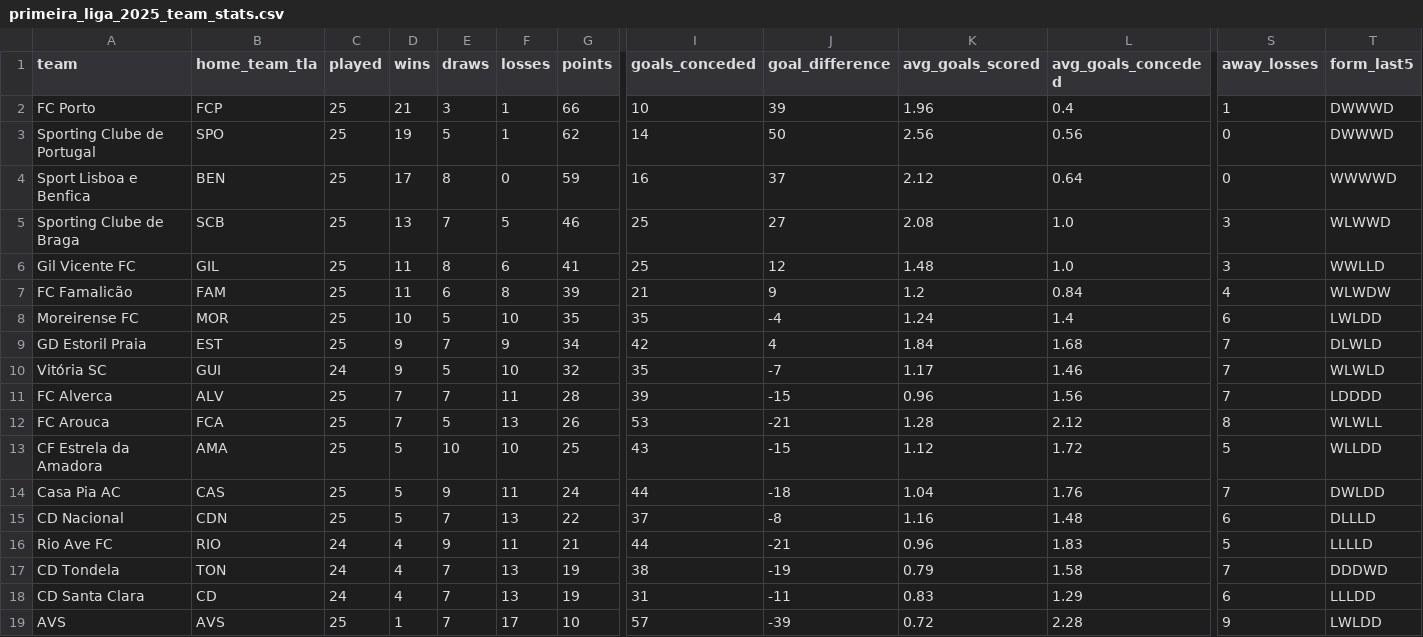
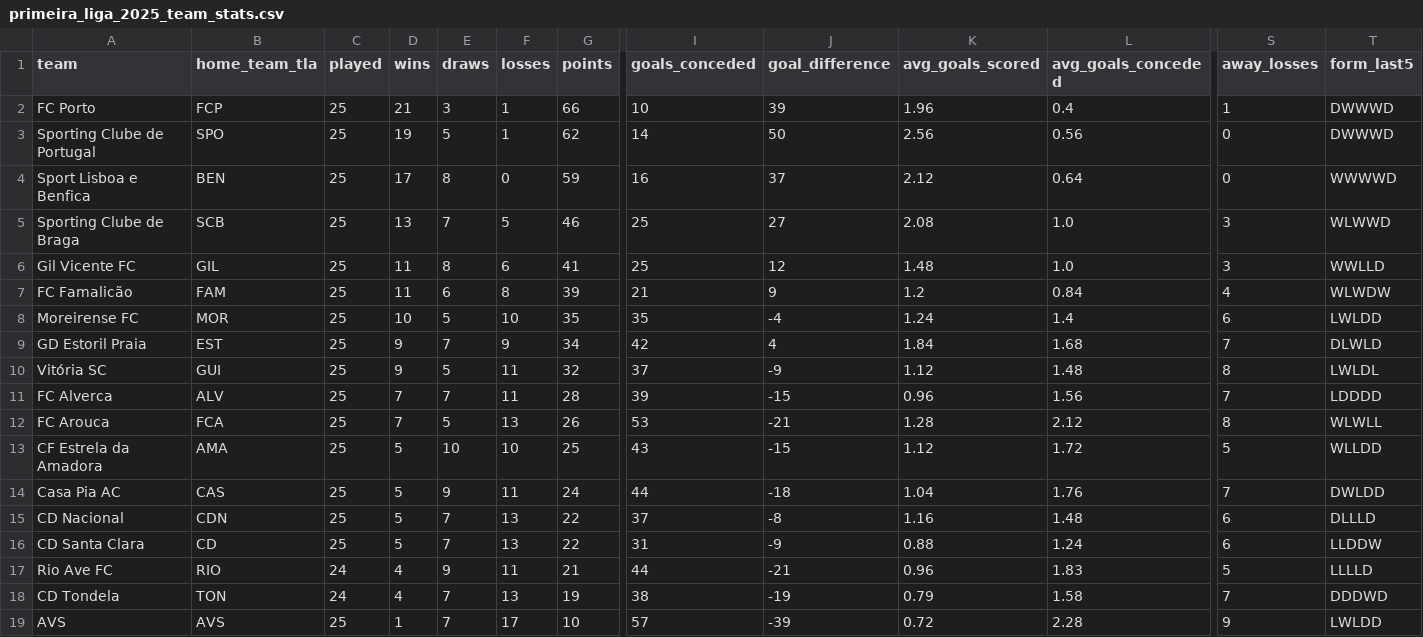
Before and after one commit to LemrissDevOrga/match-analytics, a CSV file: data/analytics/primeira_liga/primeira_liga_2025_team_stats.csv, drawn as a sheet; only a part is shown, gaps mark what is left out; removed rows and columns are numbered as before the commit, all else as after; rows hold the shown columns only; the diff names each change by its address in the sheet, - before the commit and + after, or states it on an @@ line.

```diff
--- a/data/analytics/primeira_liga/primeira_liga_2025_team_stats.csv
+++ b/data/analytics/primeira_liga/primeira_liga_2025_team_stats.csv
-C10 (played): 24
+C10 (played): 25
-F10 (losses): 10
+F10 (losses): 11
-I10 (goals_conceded): 35
+I10 (goals_conceded): 37
-J10 (goal_difference): -7
+J10 (goal_difference): -9
-K10 (avg_goals_scored): 1.17
+K10 (avg_goals_scored): 1.12
-L10 (avg_goals_conceded): 1.46
+L10 (avg_goals_conceded): 1.48
-S10 (away_losses): 7
+S10 (away_losses): 8
-T10 (form_last5): WLWLD
+T10 (form_last5): LWLDL
+row 16: CD Santa Clara | CD | 25 | 5 | 7 | 13 | 22 | 31 | -9 | 0.88 | 1.24 | 6 | LLDDW
-row 18: CD Santa Clara | CD | 24 | 4 | 7 | 13 | 19 | 31 | -11 | 0.83 | 1.29 | 6 | LLLDD
```
Also changed, not shown: data/analytics/primeira_liga/primeira_liga_25-26_advanced.csv, data/processed/primeira_liga/primeira_liga_2025.csv, 16 other files.
